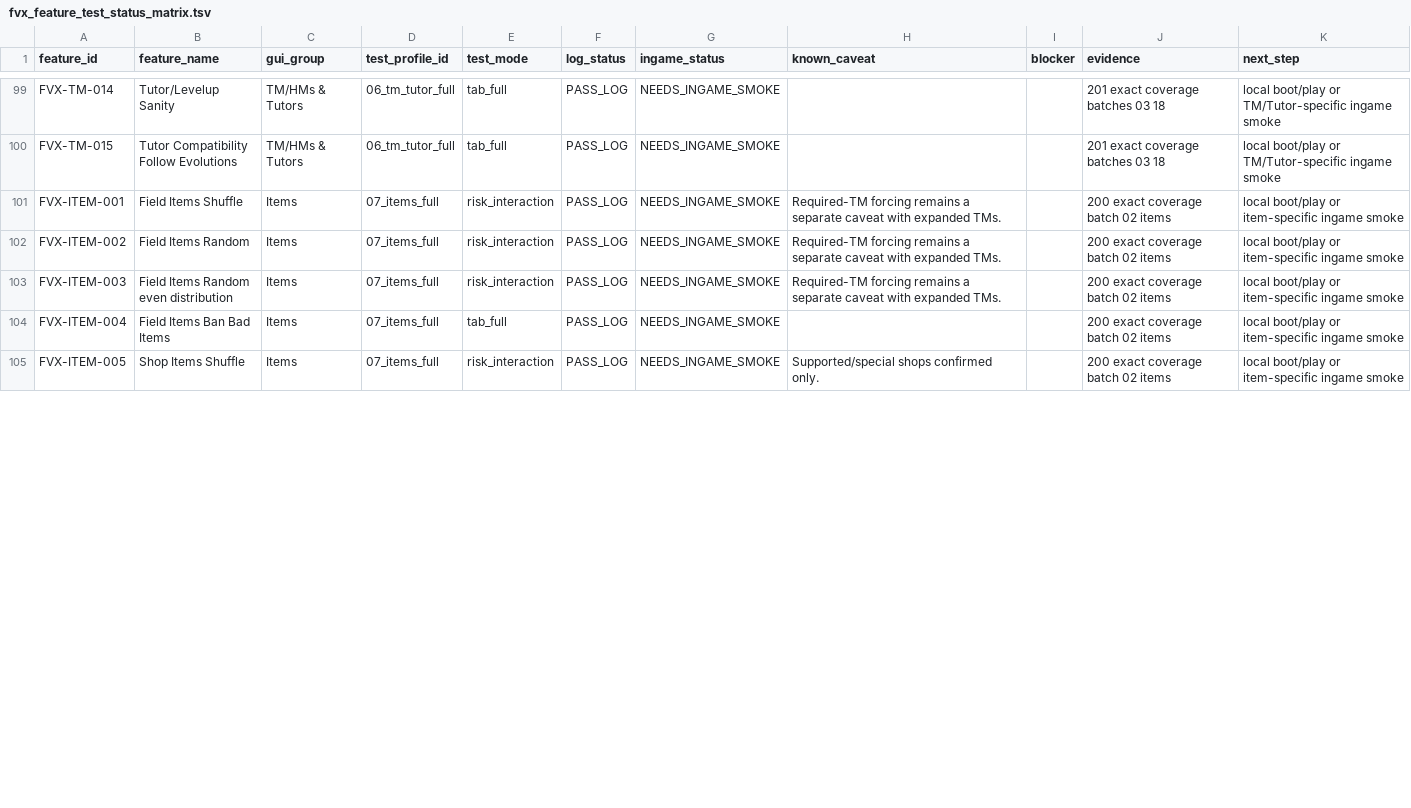
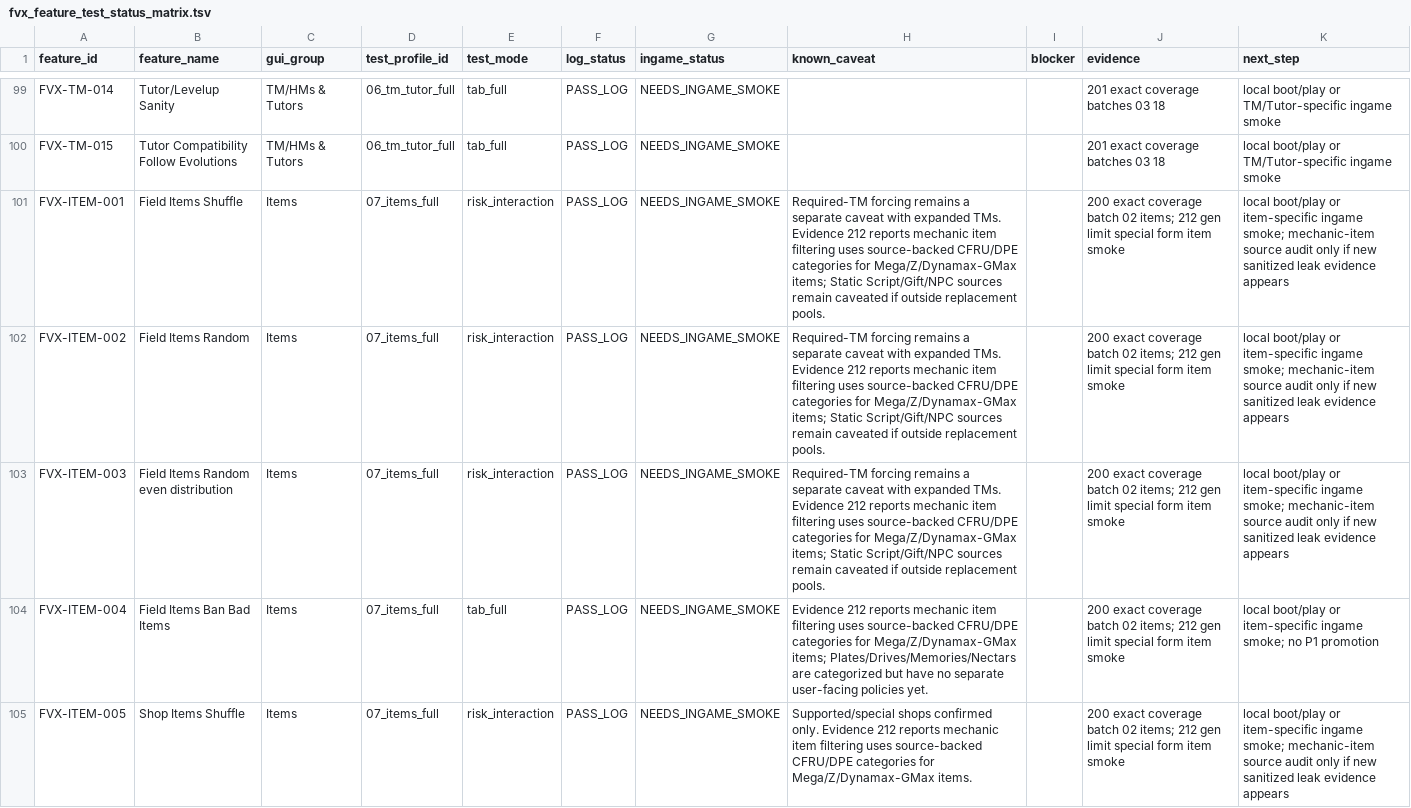
Before and after one commit to Planton361/firered-gen9-randomizer-workspace, a TSV file: 08_tests/randomizer/fvx_feature_test_status_matrix.tsv, drawn as a sheet; only a part is shown, gaps mark what is left out; the diff covers the shown part only.

Commit message:
docs: record gen limit special form item smoke

```diff
--- a/08_tests/randomizer/fvx_feature_test_status_matrix.tsv
+++ b/08_tests/randomizer/fvx_feature_test_status_matrix.tsv
@@ -100,6 +100,6 @@ FVX-TM-014	Tutor/Levelup Sanity	TM/HMs & Tutors	06_tm_tutor_full	tab_full	PASS_L
 FVX-TM-015	Tutor Compatibility Follow Evolutions	TM/HMs & Tutors	06_tm_tutor_full	tab_full	PASS_LOG	NEEDS_INGAME_SMOKE			201 exact coverage batches 03 18	local boot/play or TM/Tutor-specific ingame smoke
-FVX-ITEM-001	Field Items Shuffle	Items	07_items_full	risk_interaction	PASS_LOG	NEEDS_INGAME_SMOKE	Required-TM forcing remains a separate caveat with expanded TMs.		200 exact coverage batch 02 items	local boot/play or item-specific ingame smoke
-FVX-ITEM-002	Field Items Random	Items	07_items_full	risk_interaction	PASS_LOG	NEEDS_INGAME_SMOKE	Required-TM forcing remains a separate caveat with expanded TMs.		200 exact coverage batch 02 items	local boot/play or item-specific ingame smoke
-FVX-ITEM-003	Field Items Random even distribution	Items	07_items_full	risk_interaction	PASS_LOG	NEEDS_INGAME_SMOKE	Required-TM forcing remains a separate caveat with expanded TMs.		200 exact coverage batch 02 items	local boot/play or item-specific ingame smoke
-FVX-ITEM-004	Field Items Ban Bad Items	Items	07_items_full	tab_full	PASS_LOG	NEEDS_INGAME_SMOKE			200 exact coverage batch 02 items	local boot/play or item-specific ingame smoke
-FVX-ITEM-005	Shop Items Shuffle	Items	07_items_full	risk_interaction	PASS_LOG	NEEDS_INGAME_SMOKE	Supported/special shops confirmed only.		200 exact coverage batch 02 items	local boot/play or item-specific ingame smoke
+FVX-ITEM-001	Field Items Shuffle	Items	07_items_full	risk_interaction	PASS_LOG	NEEDS_INGAME_SMOKE	Required-TM forcing remains a separate caveat with expanded TMs. Evidence 212 reports mechanic item filtering uses source-backed CFRU/DPE categories for Mega/Z/Dynamax-GMax items; Static Script/Gift/NPC sources remain caveated if outside replacement pools.		200 exact coverage batch 02 items; 212 gen limit special form item smoke	local boot/play or item-specific ingame smoke; mechanic-item source audit only if new sanitized leak evidence appears
+FVX-ITEM-002	Field Items Random	Items	07_items_full	risk_interaction	PASS_LOG	NEEDS_INGAME_SMOKE	Required-TM forcing remains a separate caveat with expanded TMs. Evidence 212 reports mechanic item filtering uses source-backed CFRU/DPE categories for Mega/Z/Dynamax-GMax items; Static Script/Gift/NPC sources remain caveated if outside replacement pools.		200 exact coverage batch 02 items; 212 gen limit special form item smoke	local boot/play or item-specific ingame smoke; mechanic-item source audit only if new sanitized leak evidence appears
+FVX-ITEM-003	Field Items Random even distribution	Items	07_items_full	risk_interaction	PASS_LOG	NEEDS_INGAME_SMOKE	Required-TM forcing remains a separate caveat with expanded TMs. Evidence 212 reports mechanic item filtering uses source-backed CFRU/DPE categories for Mega/Z/Dynamax-GMax items; Static Script/Gift/NPC sources remain caveated if outside replacement pools.		200 exact coverage batch 02 items; 212 gen limit special form item smoke	local boot/play or item-specific ingame smoke; mechanic-item source audit only if new sanitized leak evidence appears
+FVX-ITEM-004	Field Items Ban Bad Items	Items	07_items_full	tab_full	PASS_LOG	NEEDS_INGAME_SMOKE	Evidence 212 reports mechanic item filtering uses source-backed CFRU/DPE categories for Mega/Z/Dynamax-GMax items; Plates/Drives/Memories/Nectars are categorized but have no separate user-facing policies yet.		200 exact coverage batch 02 items; 212 gen limit special form item smoke	local boot/play or item-specific ingame smoke; no P1 promotion
+FVX-ITEM-005	Shop Items Shuffle	Items	07_items_full	risk_interaction	PASS_LOG	NEEDS_INGAME_SMOKE	Supported/special shops confirmed only. Evidence 212 reports mechanic item filtering uses source-backed CFRU/DPE categories for Mega/Z/Dynamax-GMax items.		200 exact coverage batch 02 items; 212 gen limit special form item smoke	local boot/play or item-specific ingame smoke; mechanic-item source audit only if new sanitized leak evidence appears
```
Also changed, not shown: 27 edited cells elsewhere in this file, 9 other files.
